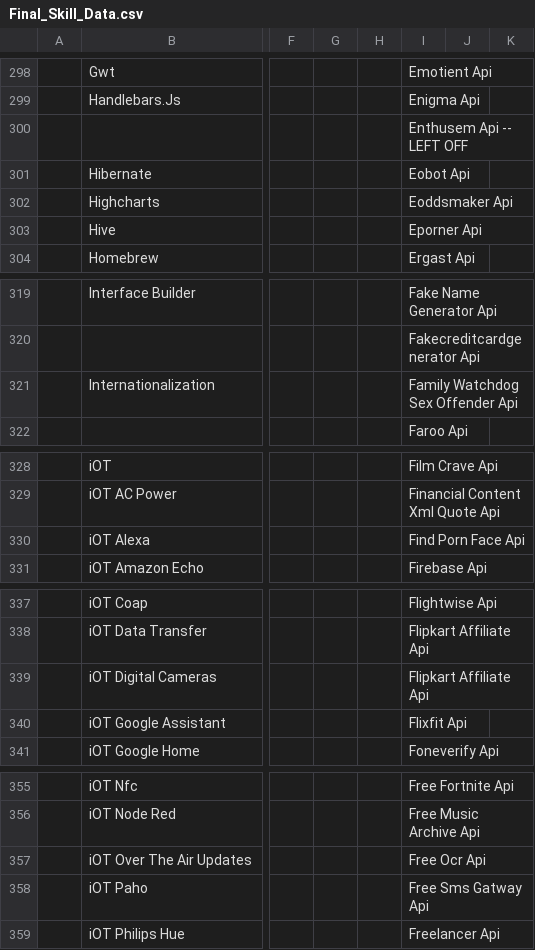
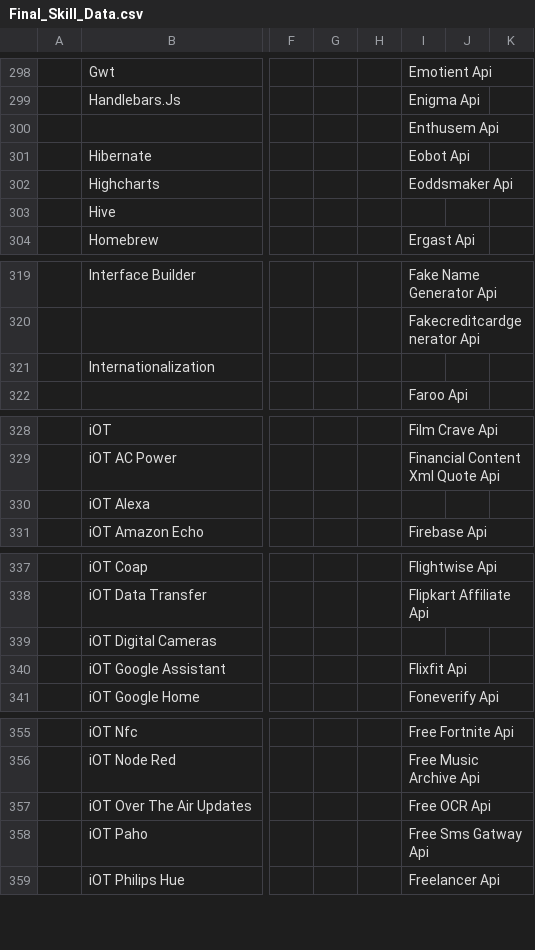
Before and after one commit to ldtalent/rk-scraping-skills, a CSV file: Final_Skill_Data.csv, drawn as a sheet; only a part is shown, gaps mark what is left out; the diff covers the shown part only; the diff names each change by its address in the sheet, - before the commit and + after, or states it on an @@ line.

Commit message:
did another 100

```diff
--- a/Final_Skill_Data.csv
+++ b/Final_Skill_Data.csv
-I300: Enthusem Api -- LEFT OFF
+I300: Enthusem Api
-I303: Eporner Api
+I303: (empty)
-I321: Family Watchdog Sex Offender Api
+I321: (empty)
-I330: Find Porn Face Api
+I330: (empty)
-I339: Flipkart Affiliate Api
+I339: (empty)
-I357: Free Ocr Api
+I357: Free OCR Api
```
Also changed, not shown: 1 edited cell elsewhere in this file.
